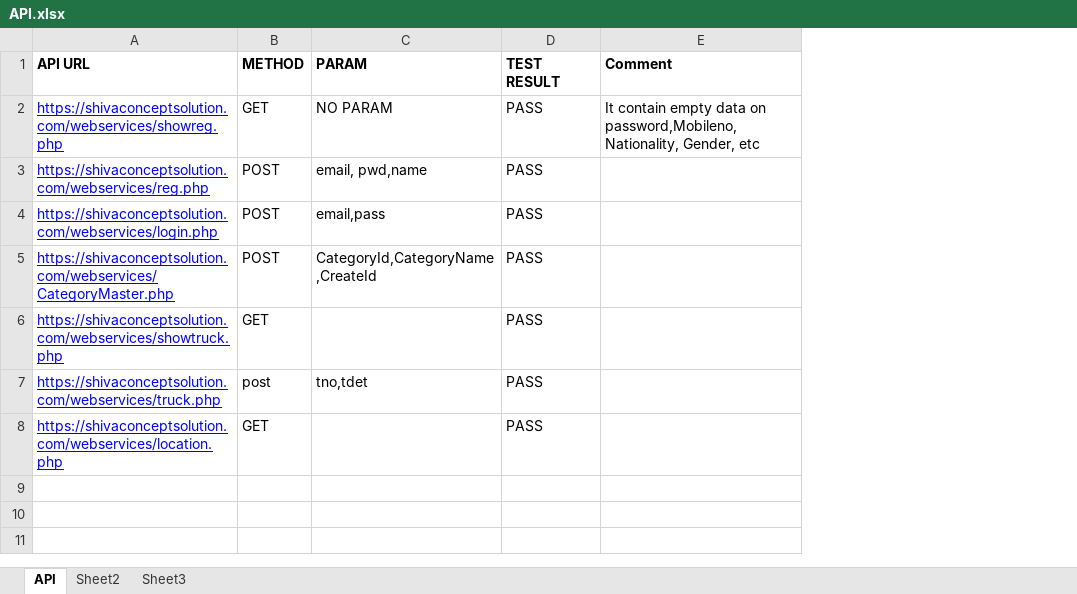
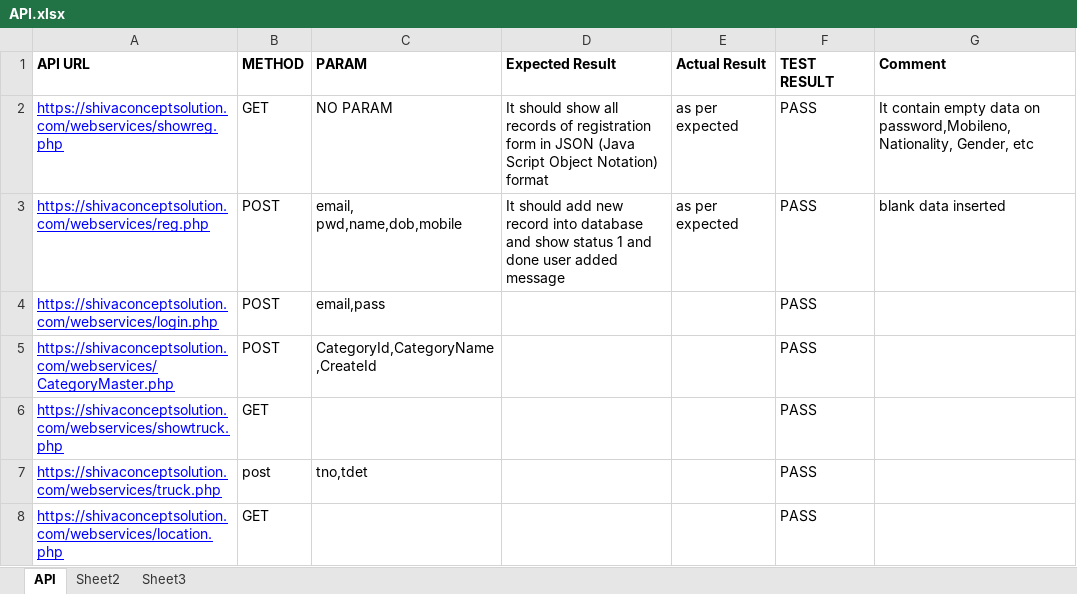
Before and after one commit to shivaconceptsolution/softwaretesting, an Excel workbook: API.xlsx, sheet API, drawn as a sheet; values as stored, in another font and other column widths than the file's, no borders; addresses are those after the commit; the diff names each change by its address in the sheet, - before the commit and + after, or states it on an @@ line.

Commit message:
Add files via upload

```diff
--- a/API.xlsx (sheet API)
+++ b/API.xlsx (sheet API)
+column D (Expected Result), rows 2-3: It should show all records of registration form in JSON (Java Script Object Notation) format | It should add new record into database and show status 1 and done user added message
+column E (Actual Result), rows 2-3: as per expected | as per expected
-C3 (PARAM): email, pwd,name
+C3 (PARAM): email, pwd,name,dob,mobile
-G3 (Comment): (empty)
+G3 (Comment): blank data inserted
```
